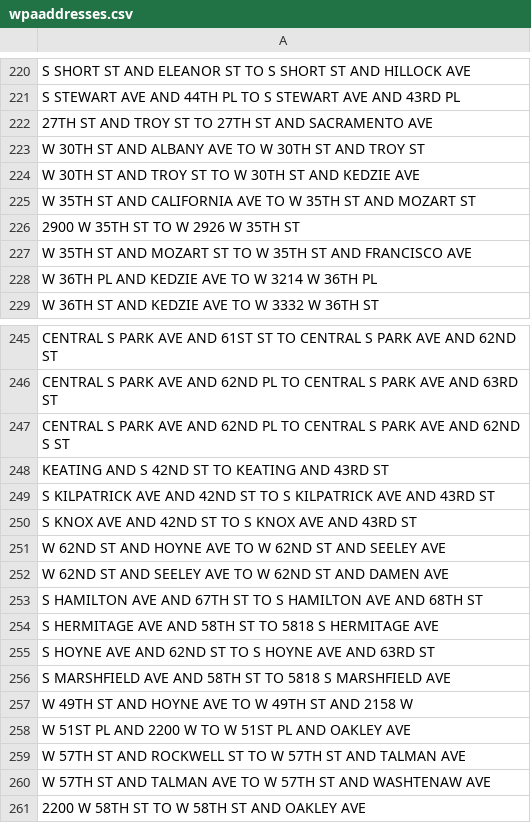
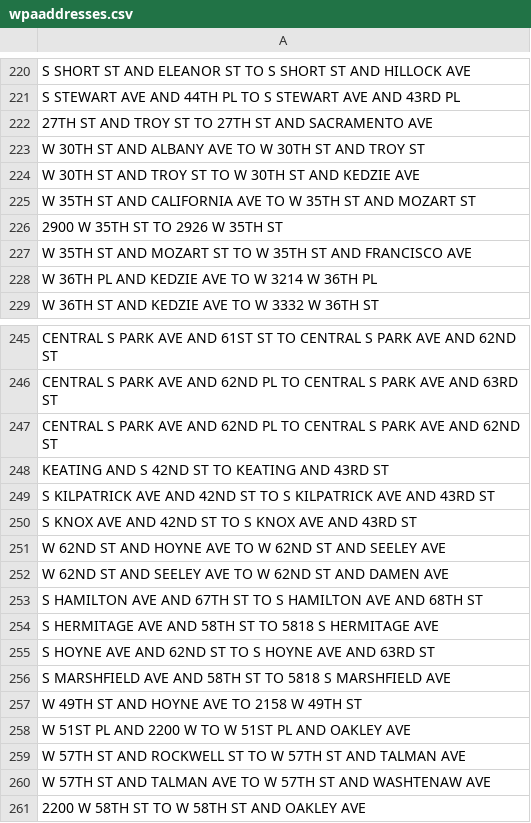
Before and after one commit to bingaman/chicago-wpastreets, a CSV file: wpaaddresses.csv, drawn as a sheet; only a part is shown, gaps mark what is left out; the diff covers the shown part only.

```diff
--- a/wpaaddresses.csv
+++ b/wpaaddresses.csv
@@ -225,3 +225,3 @@ W 30TH ST AND TROY ST TO W 30TH ST AND KEDZIE AVE
 W 35TH ST AND CALIFORNIA AVE TO W 35TH ST AND MOZART ST
-2900 W 35TH ST TO W 2926 W 35TH ST
+2900 W 35TH ST TO 2926 W 35TH ST
 W 35TH ST AND MOZART ST TO W 35TH ST AND FRANCISCO AVE
@@ -246,3 +246,3 @@ CENTRAL S PARK AVE AND 61ST ST TO CENTRAL S PARK AVE AND 62ND ST
 CENTRAL S PARK AVE AND 62ND PL TO CENTRAL S PARK AVE AND 63RD ST
-CENTRAL S PARK AVE AND 62ND PL TO CENTRAL S PARK AVE AND 62ND S ST
+CENTRAL S PARK AVE AND 62ND PL TO CENTRAL S PARK AVE AND 62ND ST
 KEATING AND S 42ND ST TO KEATING AND 43RD ST
@@ -256,3 +256,3 @@ S HOYNE AVE AND 62ND ST TO S HOYNE AVE AND 63RD ST
 S MARSHFIELD AVE AND 58TH ST TO 5818 S MARSHFIELD AVE
-W 49TH ST AND HOYNE AVE TO W 49TH ST AND 2158 W
+W 49TH ST AND HOYNE AVE TO 2158 W 49TH ST
 W 51ST PL AND 2200 W TO W 51ST PL AND OAKLEY AVE
```
Also changed, not shown: 13 edited cells elsewhere in this file.
